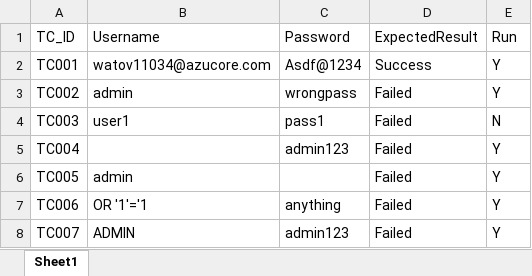
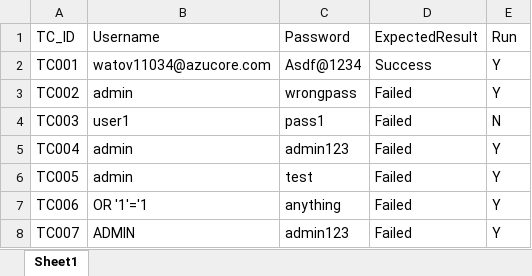
Before and after one commit to CedrixJhon/ServanaAutomation, an Excel workbook: dataInputs/loginTestData.xlsx, sheet Sheet1, drawn as a sheet; values as stored, in another font and other column widths than the file's, no borders; charts and pictures not drawn; the diff names each change by its address in the sheet, - before the commit and + after, or states it on an @@ line.

```diff
--- a/dataInputs/loginTestData.xlsx (sheet Sheet1)
+++ b/dataInputs/loginTestData.xlsx (sheet Sheet1)
-B5 (Username): (empty)
+B5 (Username): admin
-C6 (Password): (empty)
+C6 (Password): test
```
Also changed, not shown: charts or pictures, 2 other files.
